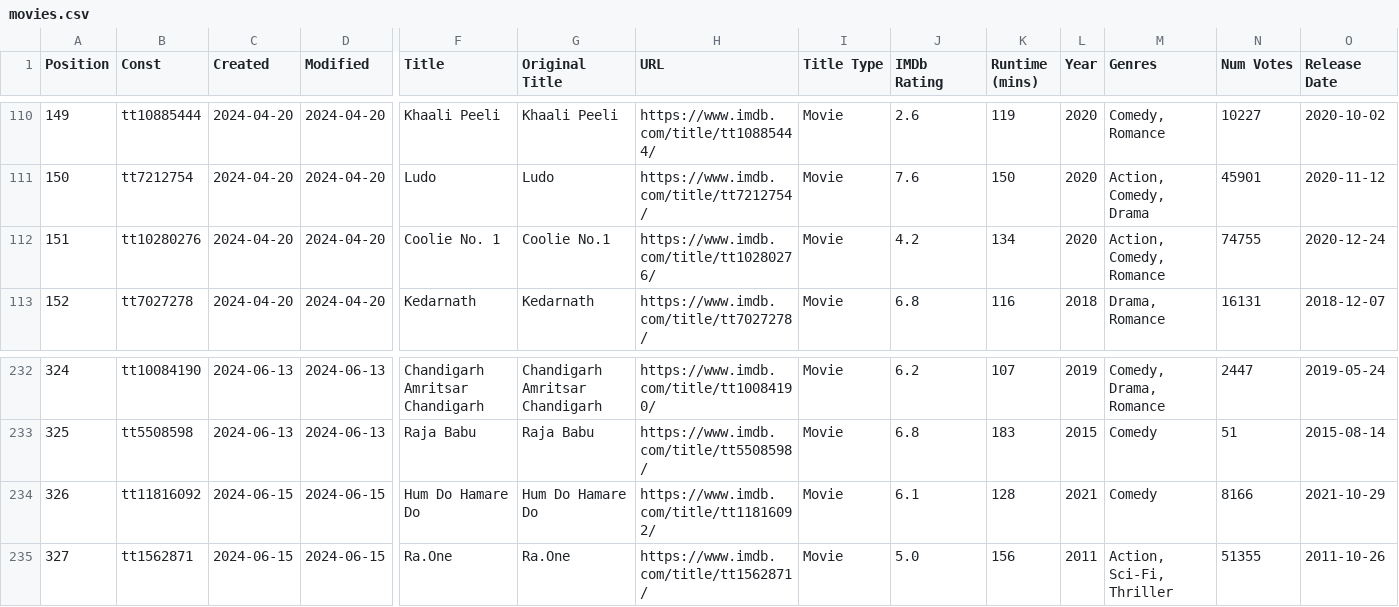
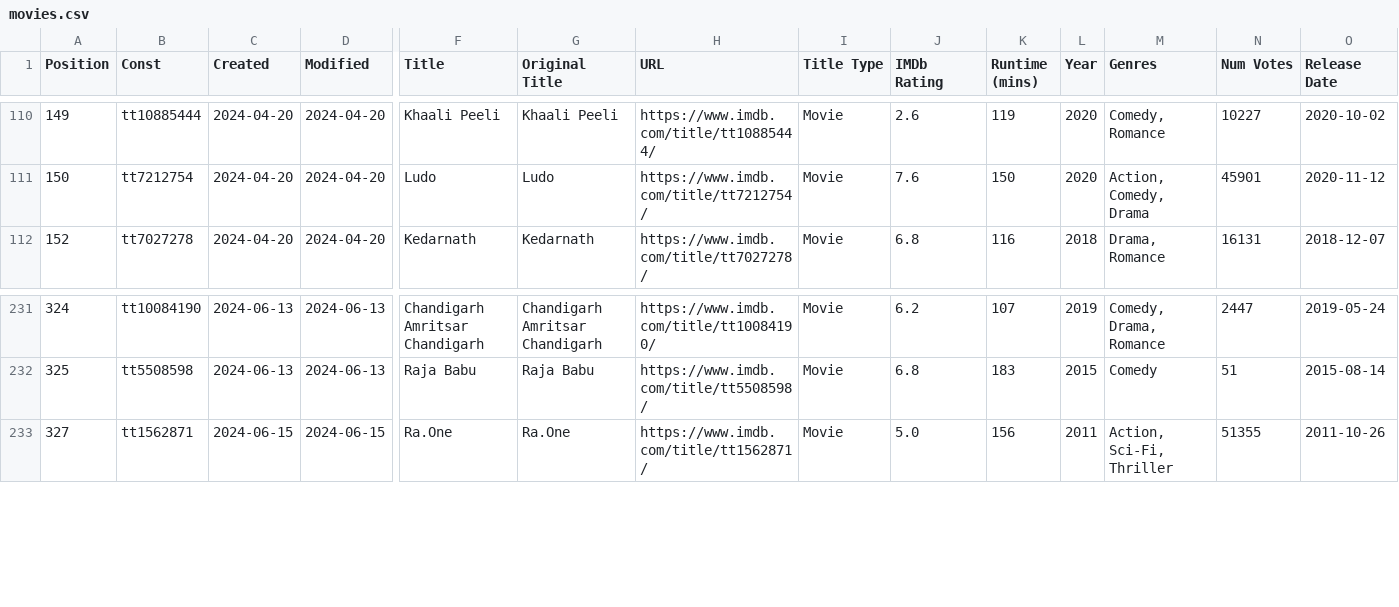
Before and after one commit to Ns81000/WHATSUP, a CSV file: data/movies.csv, drawn as a sheet; only a part is shown, gaps mark what is left out; rows hold the shown columns only; the diff names each change by its address in the sheet, - before the commit and + after, or states it on an @@ line.

```diff
--- a/data/movies.csv
+++ b/data/movies.csv
-row 112: 151 | tt10280276 | 2024-04-20 | 2024-04-20 | Coolie No. 1 | Coolie No.1 | https://www.imdb.com/title/tt10280276/ | Movie | 4.2 | 134 | 2020 | Action, Comedy, Romance | 74755 | 2020-12-24
-row 234: 326 | tt11816092 | 2024-06-15 | 2024-06-15 | Hum Do Hamare Do | Hum Do Hamare Do | https://www.imdb.com/title/tt11816092/ | Movie | 6.1 | 128 | 2021 | Comedy | 8166 | 2021-10-29
```
Also changed, not shown: 13 other files.
